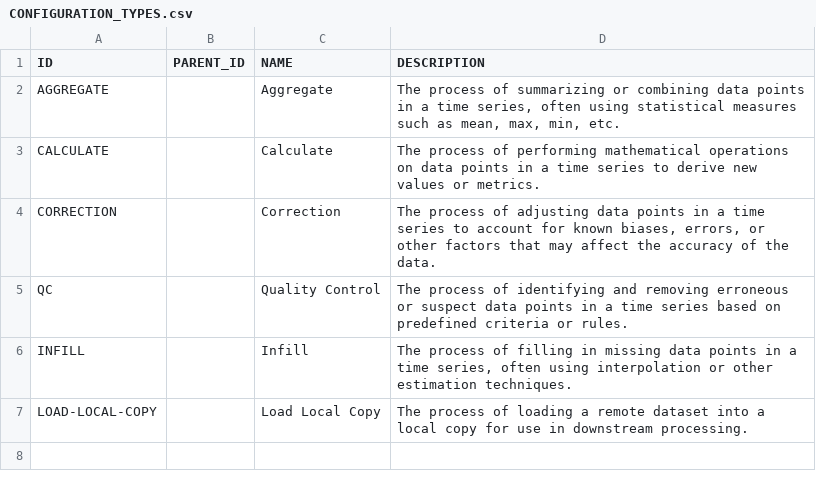
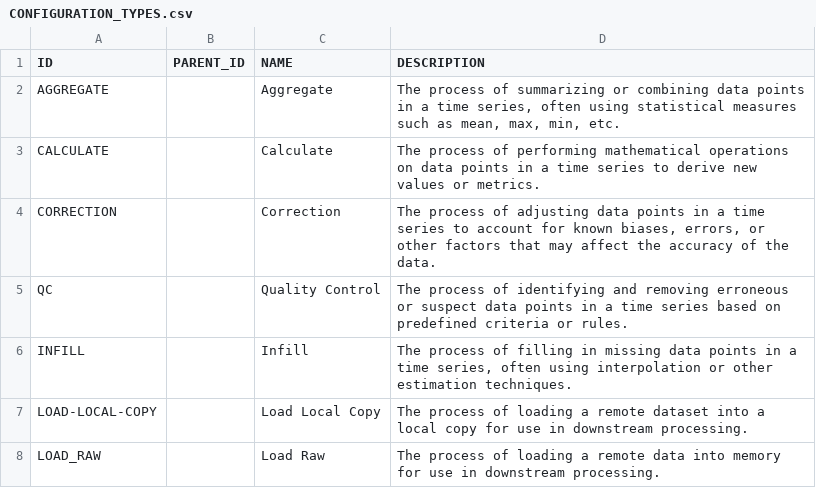
Before and after one commit to NERC-CEH/fdri-discovery, a CSV file: sample_data/src/CONFIGURATION_TYPES.csv, drawn as a sheet; the diff names each change by its address in the sheet, - before the commit and + after, or states it on an @@ line.

Commit message:
Add load raw method and config type

```diff
--- a/sample_data/src/CONFIGURATION_TYPES.csv
+++ b/sample_data/src/CONFIGURATION_TYPES.csv
+row 8: LOAD_RAW |  | Load Raw | The process of loading a remote data into memory for use in downstream processing.
```
Also changed, not shown: sample_data/src/METHODS.csv, 1 other file.
